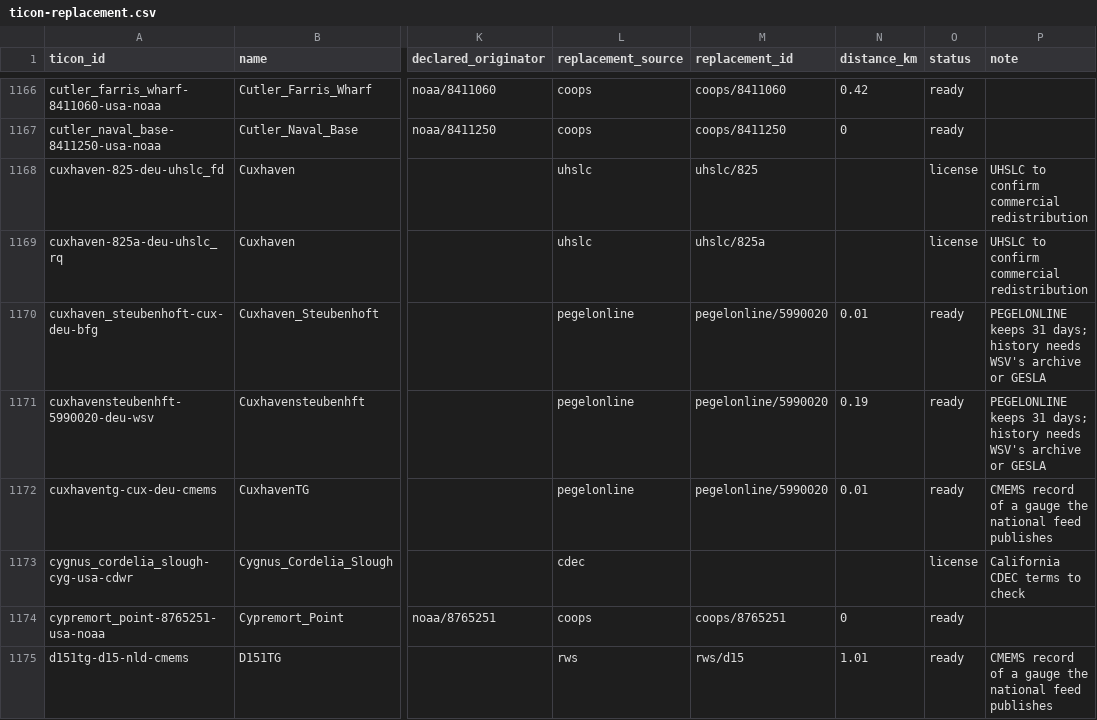
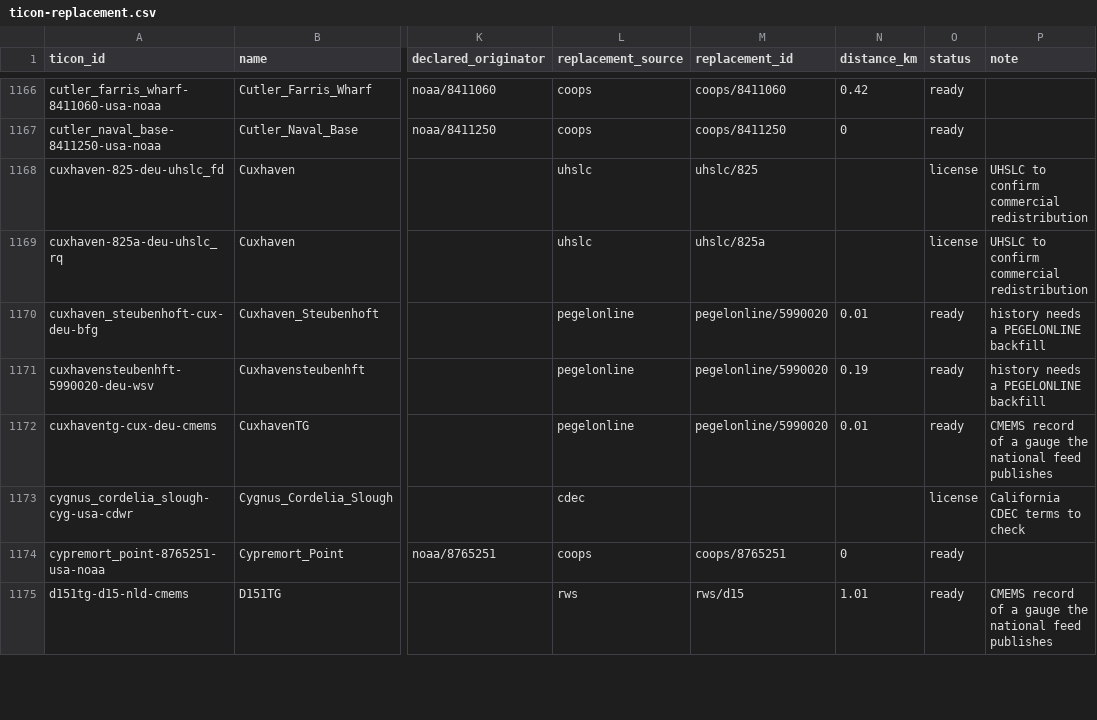
Before and after one commit to openwatersio/stillwell, a CSV file: docs/ticon-replacement.csv, drawn as a sheet; only a part is shown, gaps mark what is left out; the diff covers the shown part only; the diff names each change by its address in the sheet, - before the commit and + after, or states it on an @@ line.

```diff
--- a/docs/ticon-replacement.csv
+++ b/docs/ticon-replacement.csv
-P1170:P1171 (note): PEGELONLINE keeps 31 days; history needs WSV's archive or GESLA
+P1170:P1171 (note): history needs a PEGELONLINE backfill
```
Also changed, not shown: 145 edited cells elsewhere in this file, 20 other files.
